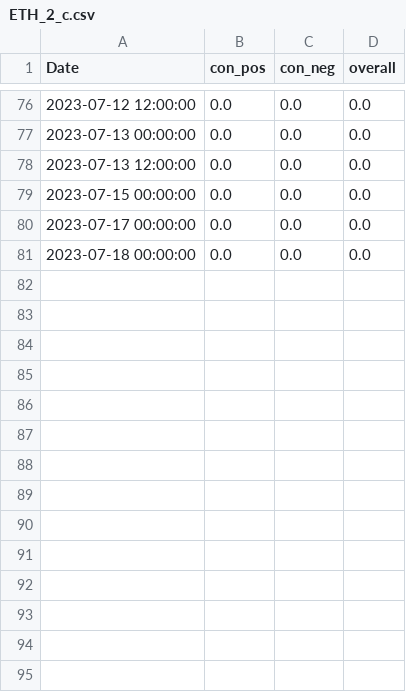
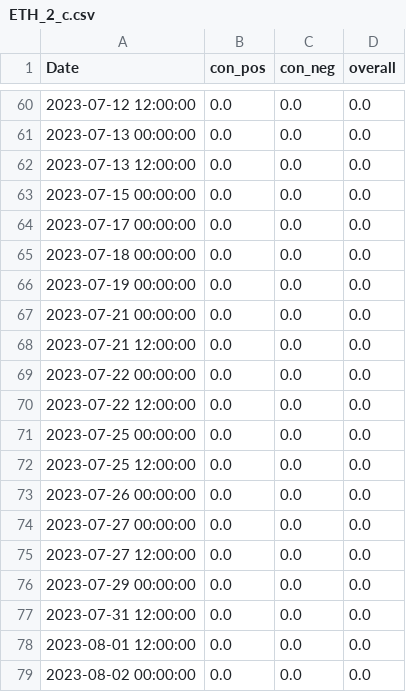
Before and after one commit to CRXIC/QuantConnect, a CSV file: crypto/ETH/ETH_2_c.csv, drawn as a sheet; only a part is shown, gaps mark what is left out; the diff covers the shown part only.

```diff
--- a/crypto/ETH/ETH_2_c.csv
+++ b/crypto/ETH/ETH_2_c.csv
@@ -81 +65,15 @@ Date,con_pos,con_neg,overall
 2023-07-18 00:00:00,0.0,0.0,0.0
+2023-07-19 00:00:00,0.0,0.0,0.0
+2023-07-21 00:00:00,0.0,0.0,0.0
+2023-07-21 12:00:00,0.0,0.0,0.0
+2023-07-22 00:00:00,0.0,0.0,0.0
+2023-07-22 12:00:00,0.0,0.0,0.0
+2023-07-25 00:00:00,0.0,0.0,0.0
+2023-07-25 12:00:00,0.0,0.0,0.0
+2023-07-26 00:00:00,0.0,0.0,0.0
+2023-07-27 00:00:00,0.0,0.0,0.0
+2023-07-27 12:00:00,0.0,0.0,0.0
+2023-07-29 00:00:00,0.0,0.0,0.0
+2023-07-31 12:00:00,0.0,0.0,0.0
+2023-08-01 12:00:00,0.0,0.0,0.0
+2023-08-02 00:00:00,0.0,0.0,0.0
```
Also changed, not shown: 16 removed rows elsewhere in this file.
